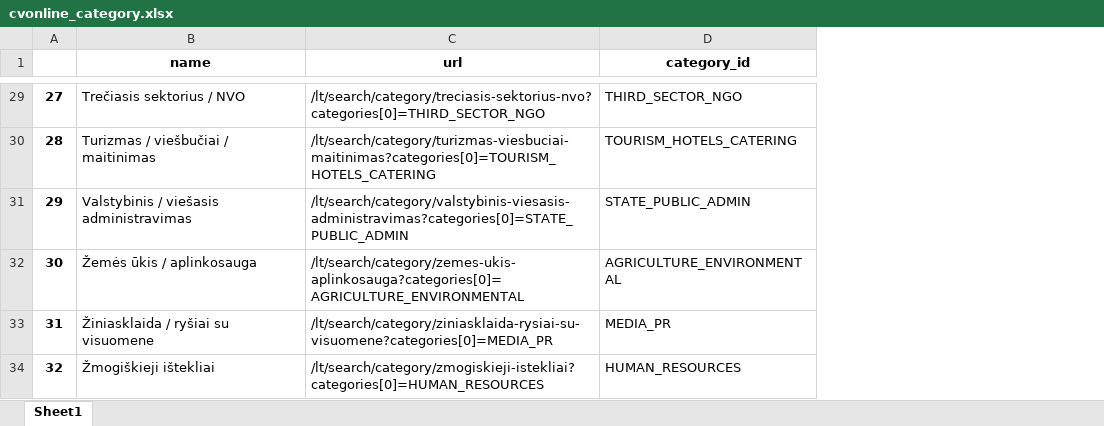
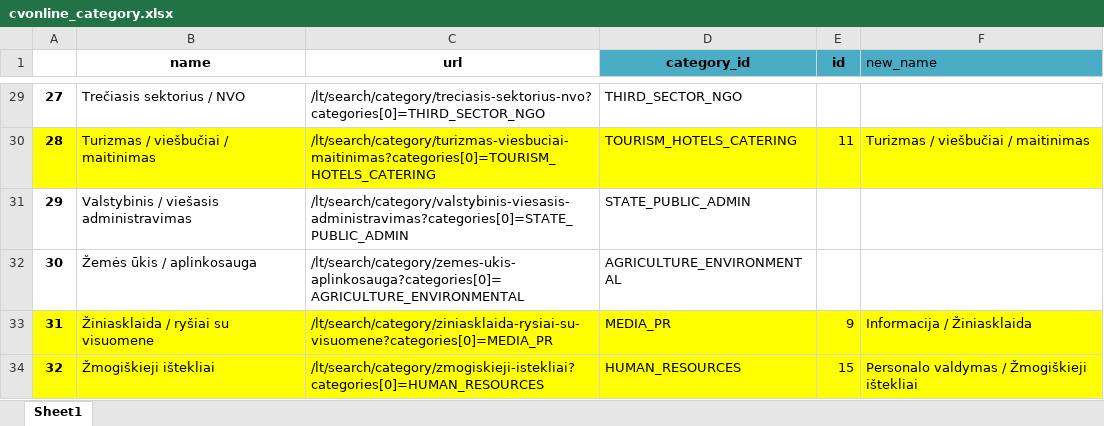
Before and after one commit to Polonez1/Darbo_Rinkos_analiz-_-PBI, an Excel workbook: xlsx_output/cvonline_category.xlsx, sheet Sheet1, drawn as a sheet; only a part is shown, gaps mark what is left out; values as stored, in another font and other column widths than the file's, no borders; the diff covers the shown part only; the diff names each change by its address in the sheet, - before the commit and + after, or states it on an @@ line.

```diff
--- a/xlsx_output/cvonline_category.xlsx (sheet Sheet1)
+++ b/xlsx_output/cvonline_category.xlsx (sheet Sheet1)
+column E (id), rows 30-34: 11 |  |  | 9 | 15
+column F (new_name), rows 30-34: Turizmas / viešbučiai / maitinimas |  |  | Informacija / Žiniasklaida | Personalo valdymas / Žmogiškieji ištekliai
-D1 fill: none
+D1 fill: #4BACC6
-A30:D30 fill: none
+A30:D30 fill: #FFFF00
-A33:D34 fill: none
+A33:D34 fill: #FFFF00
```
Also changed, not shown: cell formats elsewhere in this sheet, xlsx_output/cvmarket_category.xlsx, 1 other file.
